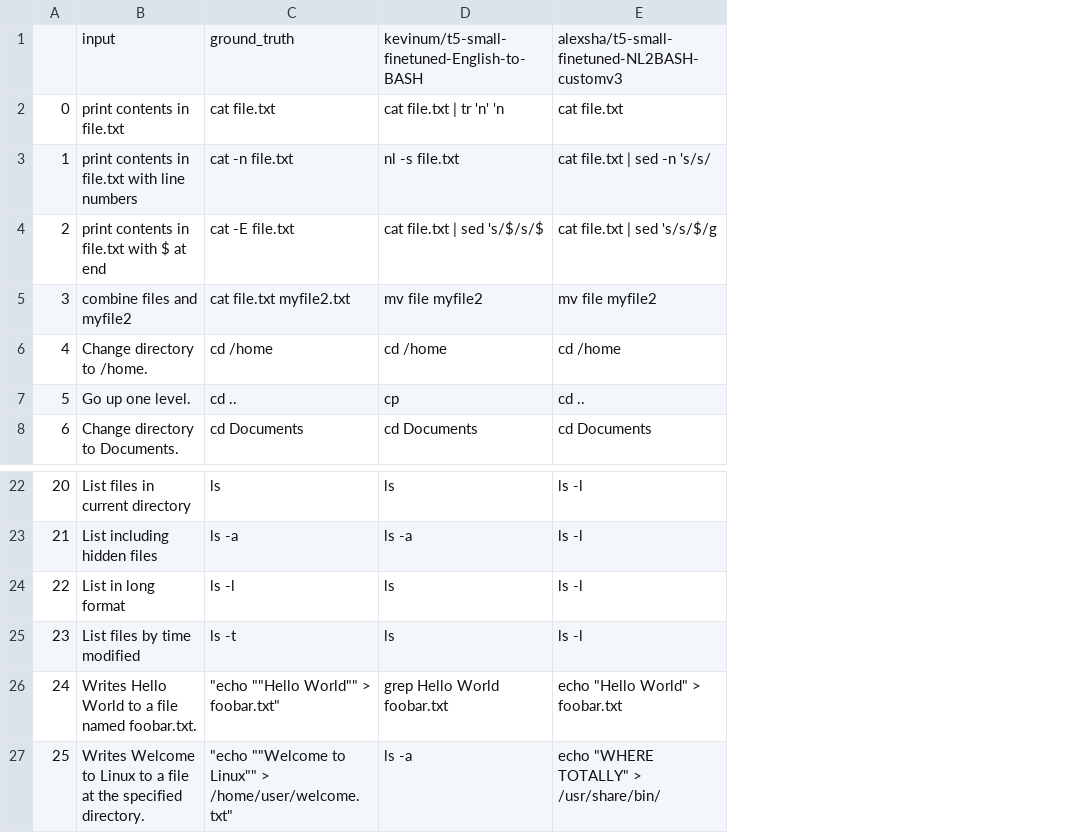
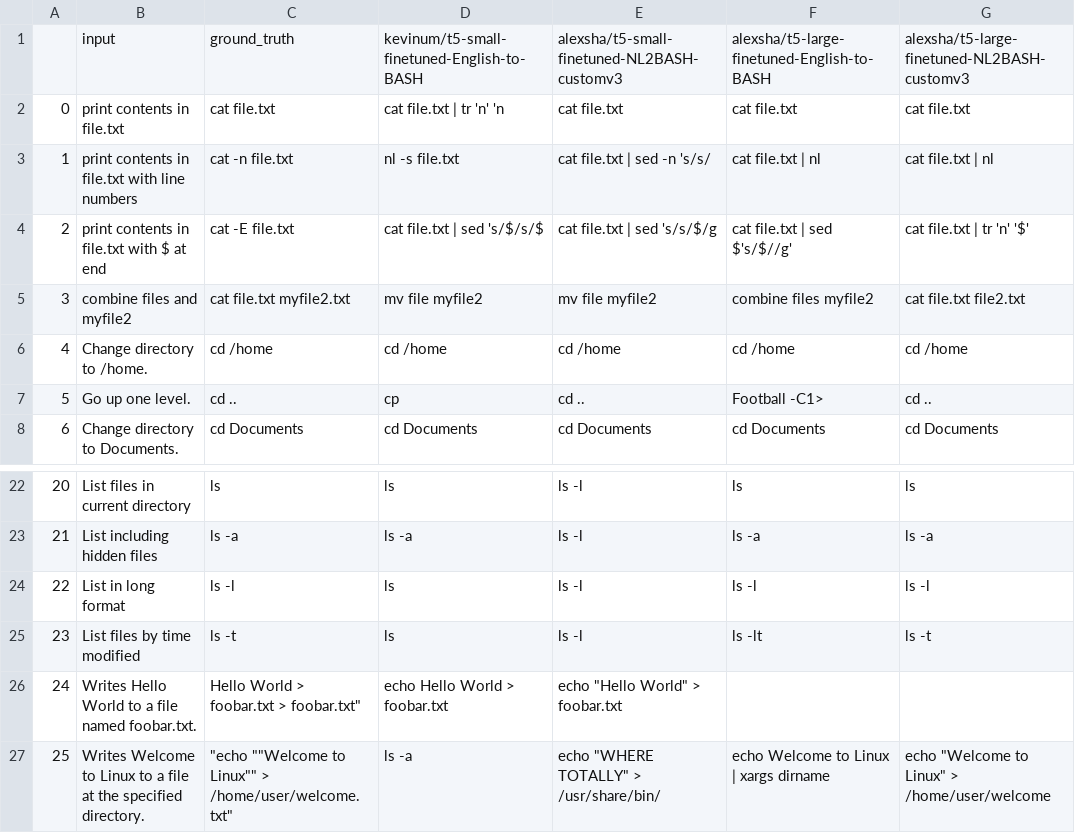
Before and after one commit to SHHH9712/ENG2BASH, a CSV file: eval.csv, drawn as a sheet; only a part is shown, gaps mark what is left out; the diff names each change by its address in the sheet, - before the commit and + after, or states it on an @@ line.

```diff
--- a/eval.csv
+++ b/eval.csv
+column F, rows 1-8: alexsha/t5-large-finetuned-English-to-BASH | cat file.txt | cat file.txt | nl | cat file.txt | sed $'s/$//g' | combine files myfile2 | cd /home | Football -C1> | cd Documents; rows 22-27: ls | ls -a | ls -l | ls -lt |  | echo Welcome to Linux | xargs dirname
+column G, rows 1-8: alexsha/t5-large-finetuned-NL2BASH-customv3 | cat file.txt | cat file.txt | nl | cat file.txt | tr 'n' '$' | cat file.txt file2.txt | cd /home | cd .. | cd Documents; rows 22-27: ls | ls -a | ls -l | ls -t |  | echo "Welcome to Linux" > /home/user/welcome
-C26: "echo ""Hello World"" > foobar.txt"
+C26: Hello World > foobar.txt > foobar.txt"
-D26: grep Hello World foobar.txt
+D26: echo Hello World > foobar.txt
```
Also changed, not shown: 46 other files.
